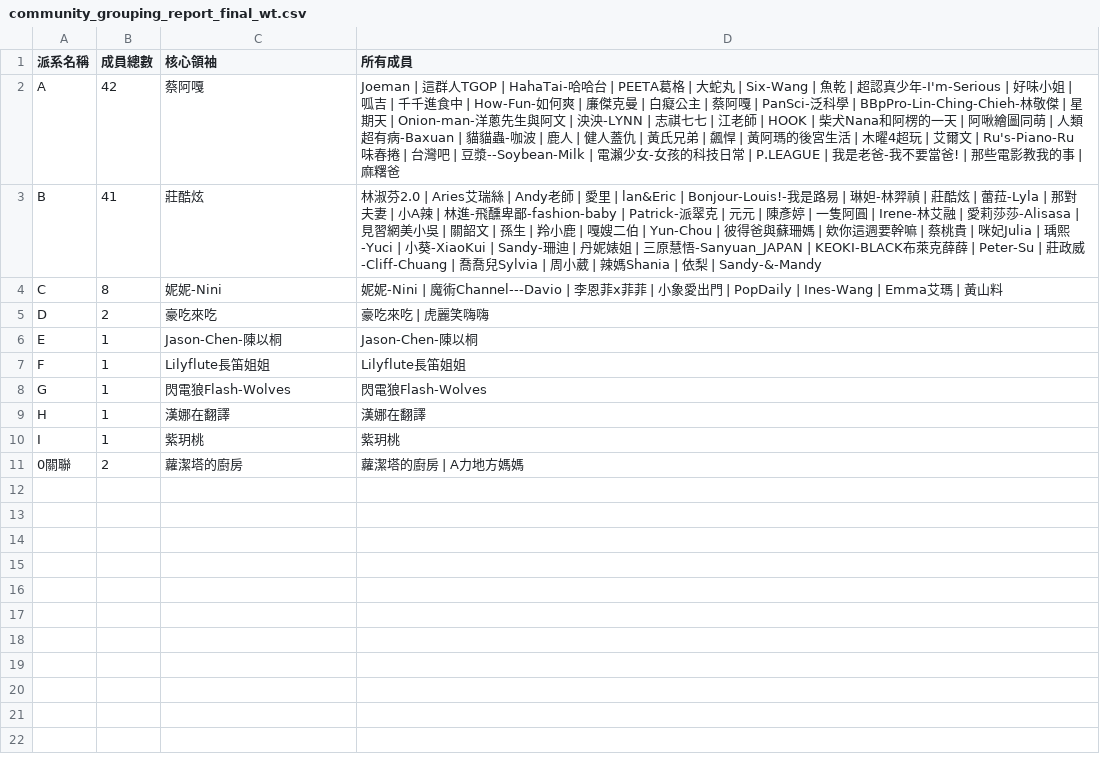
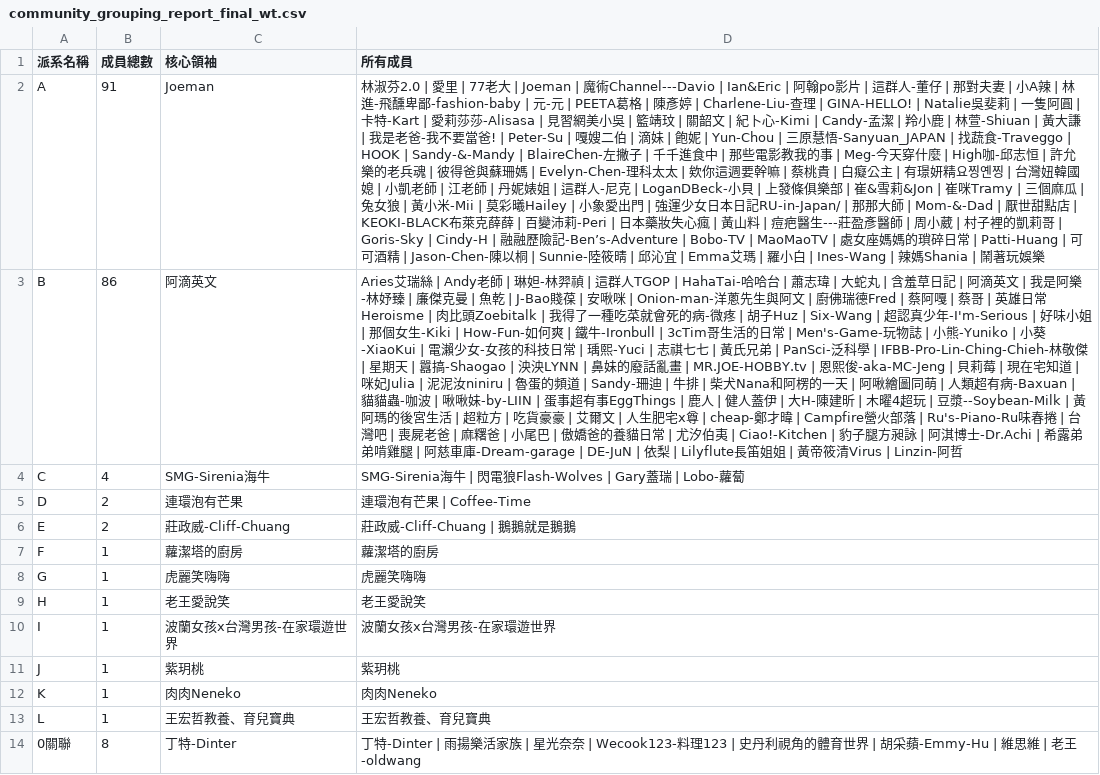
Before and after one commit to breakfasttw/Influencers_Following, a CSV file: Output/Walktrap/community_grouping_report_final_wt.csv, drawn as a sheet; addresses are those after the commit; the diff names each change by its address in the sheet, - before the commit and + after, or states it on an @@ line.

```diff
--- a/Output/Walktrap/community_grouping_report_final_wt.csv
+++ b/Output/Walktrap/community_grouping_report_final_wt.csv
-B2 (成員總數): 42
+B2 (成員總數): 91
-C2 (核心領袖): 蔡阿嘎
+C2 (核心領袖): Joeman
-D2 (所有成員): Joeman | 這群人TGOP | HahaTai-哈哈台 | PEETA葛格 | 大蛇丸 | Six-Wang | 魚乾 | 超認真少年-I'm-Serious | 好味小姐 | 呱吉 | 千千進食中 | How-Fun-如何爽 | 廉傑克曼 | 白癡公主 | 蔡阿嘎 | PanSci-泛科學 | BBpPro-Lin-Ching-Chieh-林敬傑 | 星期天 | Onion-man-洋蔥先生與阿文 | 泱泱-LYNN | 志祺七七 | 江老師 | HOOK | 柴犬Nana和阿楞的一天 | 阿啾繪圖同萌 | 人類超有病-Baxuan | 貓貓蟲-咖波 | 鹿人 | 健人蓋仇 | 黃氏兄弟 | 飆悍 | 黃阿瑪的後宮生活 | 木曜4超玩 | 艾爾文 | Ru's-Piano-Ru味春捲 | 台灣吧 | 豆漿--Soybean-Milk | 電瀨少女-女孩的科技日常 | P.LEAGUE | 我是老爸-我不要當爸! | 那些電影教我的事 | 麻糬爸
+D2 (所有成員): 林淑芬2.0 | 愛里 | 77老大 | Joeman | 魔術Channel---Davio | Ian&Eric | 阿翰po影片 | 這群人-董仔 | 那對夫妻 | 小A辣 | 林進-飛醺卑鄙-fashion-baby | 元-元 | PEETA葛格 | 陳彥婷 | Charlene-Liu-查理 | GINA-HELLO! | Natalie吳斐莉 | 一隻阿圓 | 卡特-Kart | 愛莉莎莎-Alisasa | 見習網美小吳 | 籃靖玟 | 關韶文 | 紀卜心-Kimi | Candy-孟潔 | 羚小鹿 | 林萱-Shiuan | 黃大謙 | 我是老爸-我不要當爸! | Peter-Su | 嘎嫂二伯 | 滴妹 | 飽妮 | Yun-Chou | 三原慧悟-Sanyuan_JAPAN | 找蔬食-Traveggo | HOOK | Sandy-&-Mandy | BlaireChen-左撇子 | 千千進食中 | 那些電影教我的事 | Meg-今天穿什麼 | High咖-邱志恒 | 許允樂的老兵魂 | 彼得爸與蘇珊媽 | Evelyn-Chen-理科太太 | 欸你這週要幹嘛 | 蔡桃貴 | 白癡公主 | 有璟妍精요찡옌찡 | 台灣妞韓國媳 | 小凱老師 | 江老師 | 丹妮婊姐 | 這群人-尼克 | LoganDBeck-小貝 | 上發條俱樂部 | 崔&雪莉&Jon | 崔咪Tramy | 三個麻瓜 | 兔女狼 | 黃小米-Mii | 莫彩曦Hailey | 小象愛出門 | 強運少女日本日記RU-in-Japan/ | 那那大師 | Mom-&-Dad | 厭世甜點店 | KEOKI-BLACK布萊克薛薛 | 百變沛莉-Peri | 日本藥妝失心瘋 | 黃山料 | 痘疤醫生---莊盈彥醫師 | 周小葳 | 村子裡的凱莉哥 | Goris-Sky | Cindy-H | 融融歷險記-Ben’s-Adventure | Bobo-TV | MaoMaoTV | 處女座媽媽的瑣碎日常 | Patti-Huang | 可可酒精 | Jason-Chen-陳以桐 | Sunnie-陸筱晴 | 邱沁宜 | Emma艾瑪 | 羅小白 | Ines-Wang | 辣媽Shania | 鬧著玩娛樂
-B3 (成員總數): 41
+B3 (成員總數): 86
-C3 (核心領袖): 莊酷炫
+C3 (核心領袖): 阿滴英文
-D3 (所有成員): 林淑芬2.0 | Aries艾瑞絲 | Andy老師 | 愛里 | lan&Eric | Bonjour-Louis!-我是路易 | 琳妲-林羿禎 | 莊酷炫 | 蕾菈-Lyla | 那對夫妻 | 小A辣 | 林進-飛醺卑鄙-fashion-baby | Patrick-派翠克 | 元元 | 陳彥婷 | 一隻阿圓 | Irene-林艾融 | 愛莉莎莎-Alisasa | 見習網美小吳 | 關韶文 | 孫生 | 羚小鹿 | 嘎嫂二伯 | Yun-Chou | 彼得爸與蘇珊媽 | 欸你這週要幹嘛 | 蔡桃貴 | 咪妃Julia | 瑀熙-Yuci | 小葵-XiaoKui | Sandy-珊迪 | 丹妮婊姐 | 三原慧悟-Sanyuan_JAPAN | KEOKI-BLACK布萊克薛薛 | Peter-Su | 莊政威-Cliff-Chuang | 喬喬兒Sylvia | 周小葳 | 辣媽Shania | 依梨 | Sandy-&-Mandy
+D3 (所有成員): Aries艾瑞絲 | Andy老師 | 琳妲-林羿禎 | 這群人TGOP | HahaTai-哈哈台 | 蕭志瑋 | 大蛇丸 | 含羞草日記 | 阿滴英文 | 我是阿樂-林妤臻 | 廉傑克曼 | 魚乾 | J-Bao賤葆 | 安啾咪 | Onion-man-洋蔥先生與阿文 | 廚佛瑞德Fred | 蔡阿嘎 | 蔡哥 | 英雄日常Heroisme | 肉比頭Zoebitalk | 我得了一種吃菜就會死的病-微疼 | 胡子Huz | Six-Wang | 超認真少年-I'm-Serious | 好味小姐 | 那個女生-Kiki | How-Fun-如何爽 | 鐵牛-Ironbull | 3cTim哥生活的日常 | Men's-Game-玩物誌 | 小熊-Yuniko | 小葵-XiaoKui | 電瀨少女-女孩的科技日常 | 瑀熙-Yuci | 志祺七七 | 黃氏兄弟 | PanSci-泛科學 | IFBB-Pro-Lin-Ching-Chieh-林敬傑 | 星期天 | 囂搞-Shaogao | 泱泱LYNN | 鼻妹的廢話亂畫 | MR.JOE-HOBBY.tv | 恩熙俊-aka-MC-Jeng | 貝莉莓 | 現在宅知道 | 咪妃Julia | 泥泥汝niniru | 魯蛋的頻道 | Sandy-珊迪 | 牛排 | 柴犬Nana和阿楞的一天 | 阿啾繪圖同萌 | 人類超有病-Baxuan | 貓貓蟲-咖波 | 啾啾妹-by-LIIN | 蛋事超有事EggThings | 鹿人 | 健人蓋伊 | 大H-陳建昕 | 木曜4超玩 | 豆漿--Soybean-Milk | 黃阿瑪的後宮生活 | 超粒方 | 吃貨豪豪 | 艾爾文 | 人生肥宅x尊 | cheap-鄭才暐 | Campfire營火部落 | Ru's-Piano-Ru味春捲 | 台灣吧 | 喪屍老爸 | 麻糬爸 | 小尾巴 | 傲嬌爸的養貓日常 | 尤汐伯夷 | Ciao!-Kitchen | 豹子腿方昶詠 | 阿淇博士-Dr.Achi | 希露弟弟啃雞腿 | 阿慈車庫-Dream-garage | DE-JuN | 依梨 | Lilyflute長笛姐姐 | 黃帝筱清Virus | Linzin-阿哲
-B4 (成員總數): 8
+B4 (成員總數): 4
-C4 (核心領袖): 妮妮-Nini
+C4 (核心領袖): SMG-Sirenia海牛
-D4 (所有成員): 妮妮-Nini | 魔術Channel---Davio | 李恩菲x菲菲 | 小象愛出門 | PopDaily | Ines-Wang | Emma艾瑪 | 黃山料
+D4 (所有成員): SMG-Sirenia海牛 | 閃電狼Flash-Wolves | Gary蓋瑞 | Lobo-蘿蔔
-C5 (核心領袖): 豪吃來吃
+C5 (核心領袖): 連環泡有芒果
-D5 (所有成員): 豪吃來吃 | 虎麗笑嗨嗨
+D5 (所有成員): 連環泡有芒果 | Coffee-Time
-B6 (成員總數): 1
+B6 (成員總數): 2
-C6 (核心領袖): Jason-Chen-陳以桐
+C6 (核心領袖): 莊政威-Cliff-Chuang
-D6 (所有成員): Jason-Chen-陳以桐
+D6 (所有成員): 莊政威-Cliff-Chuang | 鵝鵝就是鵝鵝
-C7 (核心領袖): Lilyflute長笛姐姐
+C7 (核心領袖): 蘿潔塔的廚房
-D7 (所有成員): Lilyflute長笛姐姐
+D7 (所有成員): 蘿潔塔的廚房
-C8 (核心領袖): 閃電狼Flash-Wolves
+C8 (核心領袖): 虎麗笑嗨嗨
-D8 (所有成員): 閃電狼Flash-Wolves
+D8 (所有成員): 虎麗笑嗨嗨
-C9 (核心領袖): 漢娜在翻譯
+C9 (核心領袖): 老王愛說笑
-D9 (所有成員): 漢娜在翻譯
+D9 (所有成員): 老王愛說笑
-C10 (核心領袖): 紫玥桃
+C10 (核心領袖): 波蘭女孩x台灣男孩-在家環遊世界
-D10 (所有成員): 紫玥桃
+D10 (所有成員): 波蘭女孩x台灣男孩-在家環遊世界
+row 11: J | 1 | 紫玥桃 | 紫玥桃
+row 12: K | 1 | 肉肉Neneko | 肉肉Neneko
+row 13: L | 1 | 王宏哲教養、育兒寶典 | 王宏哲教養、育兒寶典
-B14 (成員總數): 2
+B14 (成員總數): 8
-C14 (核心領袖): 蘿潔塔的廚房
+C14 (核心領袖): 丁特-Dinter
-D14 (所有成員): 蘿潔塔的廚房 | A力地方媽媽
+D14 (所有成員): 丁特-Dinter | 雨揚樂活家族 | 星光奈奈 | Wecook123-料理123 | 史丹利視角的體育世界 | 胡采蘋-Emmy-Hu | 維思維 | 老王-oldwang
```
Also changed, not shown: Aisa100_ig.csv, Output/Louvain/community_grouping_report_final_lv.csv, 44 other files.
